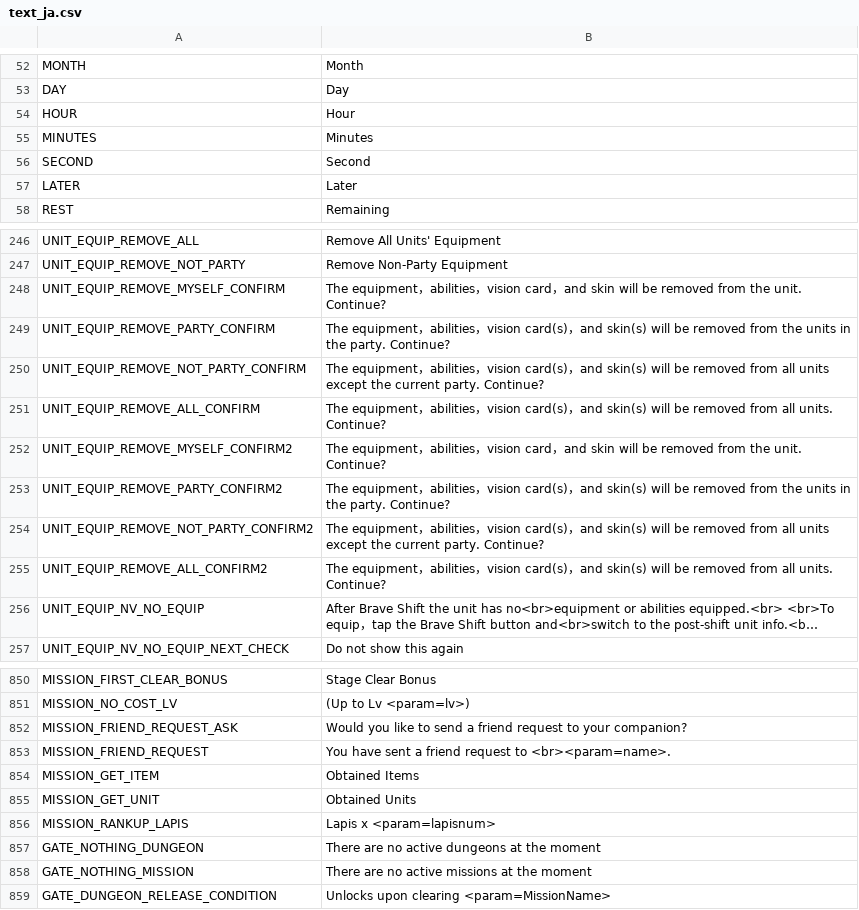
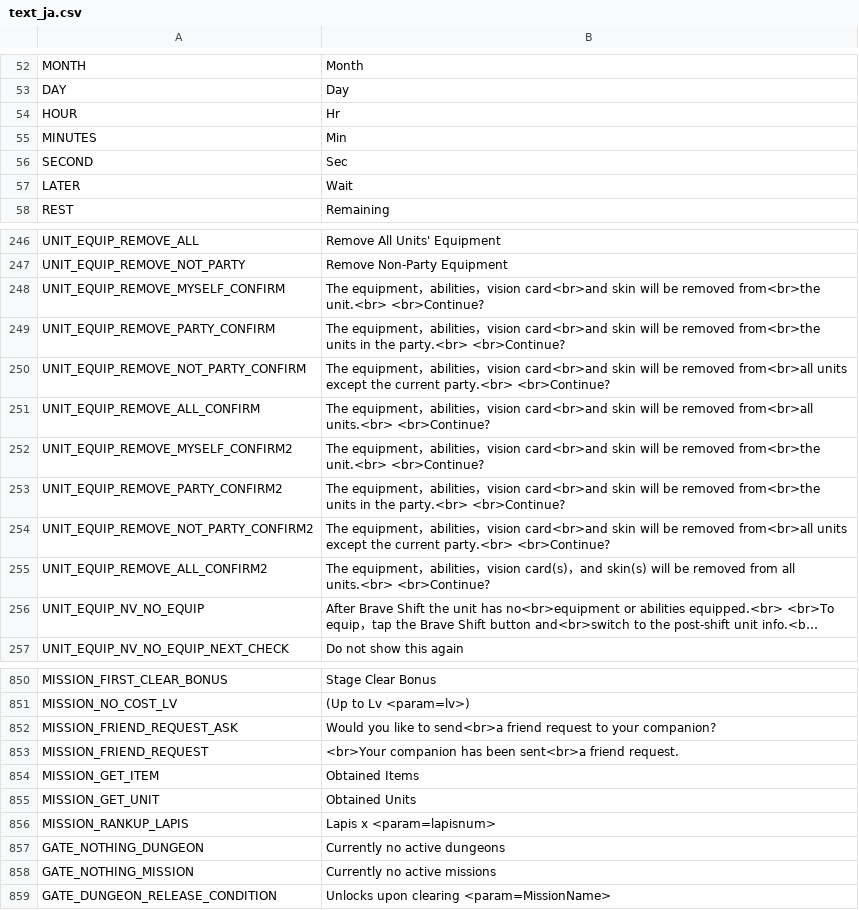
Before and after one commit to FFBE-JP-Translation/CPK-Translation, a CSV file: English/Payload/common_translated_en/text/text_ja.csv, drawn as a sheet; only a part is shown, gaps mark what is left out; long unchanged cells end in …; the diff covers the shown part only; the diff names each change by its address in the sheet, - before the commit and + after, or states it on an @@ line.

```diff
--- a/English/Payload/common_translated_en/text/text_ja.csv
+++ b/English/Payload/common_translated_en/text/text_ja.csv
-B54: Hour
+B54: Hr
-B55: Minutes
+B55: Min
-B56: Second
+B56: Sec
-B57: Later
+B57: Wait
-B248: …，vision card，and skin will be removed from the unit. Continue?
+B248: …，vision card<br>and skin will be removed from<br>the unit.<br> <br>Continue?
-B249: …，vision card(s)，and skin(s) will be removed from the units in the party. Continue?
+B249: …，vision card<br>and skin will be removed from<br>the units in the party.<br> <br>Continue?
-B250: …，vision card(s)，and skin(s) will be removed from all units except the current party. Continue?
+B250: …，vision card<br>and skin will be removed from<br>all units except the current party.<br> <br>Continue?
-B251: …，vision card(s)，and skin(s) will be removed from all units. Continue?
+B251: …，vision card<br>and skin will be removed from<br>all units.<br> <br>Continue?
-B252: …，vision card，and skin will be removed from the unit. Continue?
+B252: …，vision card<br>and skin will be removed from<br>the unit.<br> <br>Continue?
-B253: …，vision card(s)，and skin(s) will be removed from the units in the party. Continue?
+B253: …，vision card<br>and skin will be removed from<br>the units in the party.<br> <br>Continue?
-B254: …，vision card(s)，and skin(s) will be removed from all units except the current party. Continue?
+B254: …，vision card<br>and skin will be removed from<br>all units except the current party.<br> <br>Continue?
-B255: …from all units. Continue?
+B255: …from all units.<br> <br>Continue?
-B852: …like to send a friend request…
+B852: …like to send<br>a friend request…
-B853: You have sent a friend request to <br><param=name>.
+B853: <br>Your companion has been sent<br>a friend request.
-B857: There are no active dungeons at the moment
+B857: Currently no active dungeons
-B858: There are no active missions at the moment
+B858: Currently no active missions
```
Also changed, not shown: 30 edited cells elsewhere in this file, English/Payload/common_translated_en/text/text_en.csv.
